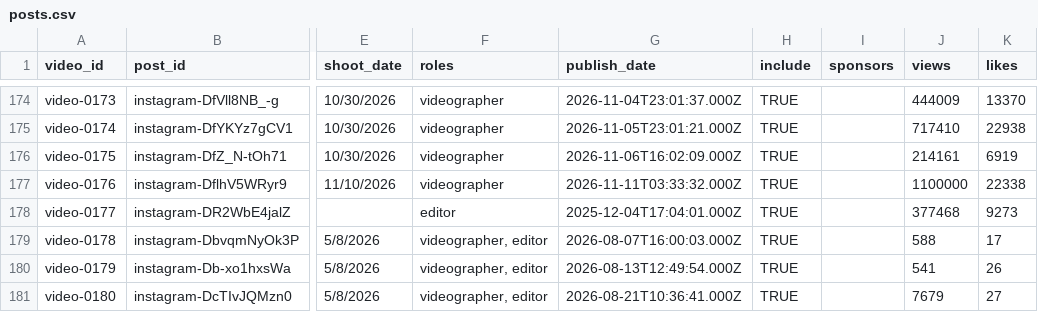
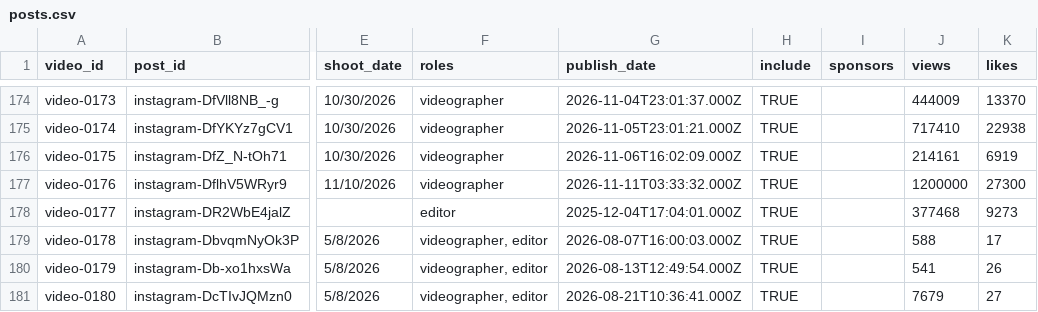
Before and after one commit to quence-dev/social-portfolio, a CSV file: data/posts.csv, drawn as a sheet; only a part is shown, gaps mark what is left out; the diff names each change by its address in the sheet, - before the commit and + after, or states it on an @@ line.

```diff
--- a/data/posts.csv
+++ b/data/posts.csv
-J177 (views): 1100000
+J177 (views): 1200000
-K177 (likes): 22338
+K177 (likes): 27300
```
Also changed, not shown: 2 other files.
